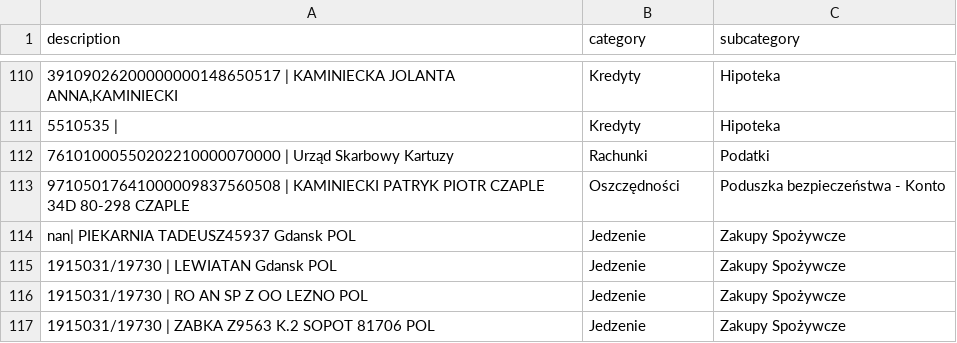
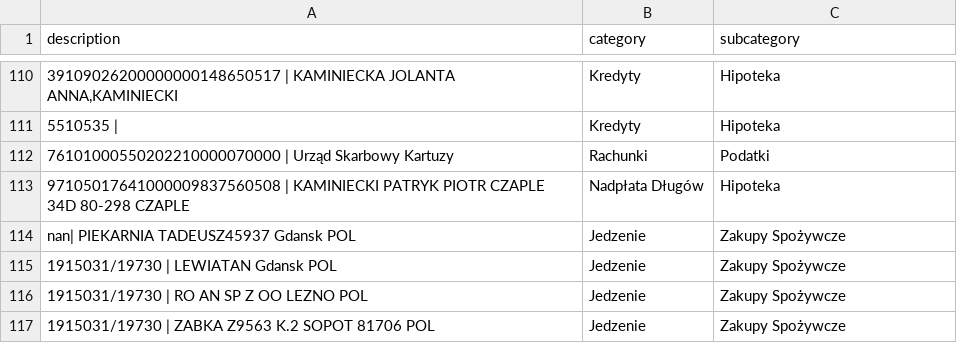
Before and after one commit to patrykkaminiecki/KategoryzatorTransakcjiWeb, a CSV file: assignments.csv, drawn as a sheet; only a part is shown, gaps mark what is left out; the diff names each change by its address in the sheet, - before the commit and + after, or states it on an @@ line.

Commit message:
Update assignments.csv - 2025-07-18 13:21:37

```diff
--- a/assignments.csv
+++ b/assignments.csv
-B113 (category): Oszczędności
+B113 (category): Nadpłata Długów
-C113 (subcategory): Poduszka bezpieczeństwa - Konto
+C113 (subcategory): Hipoteka
```
